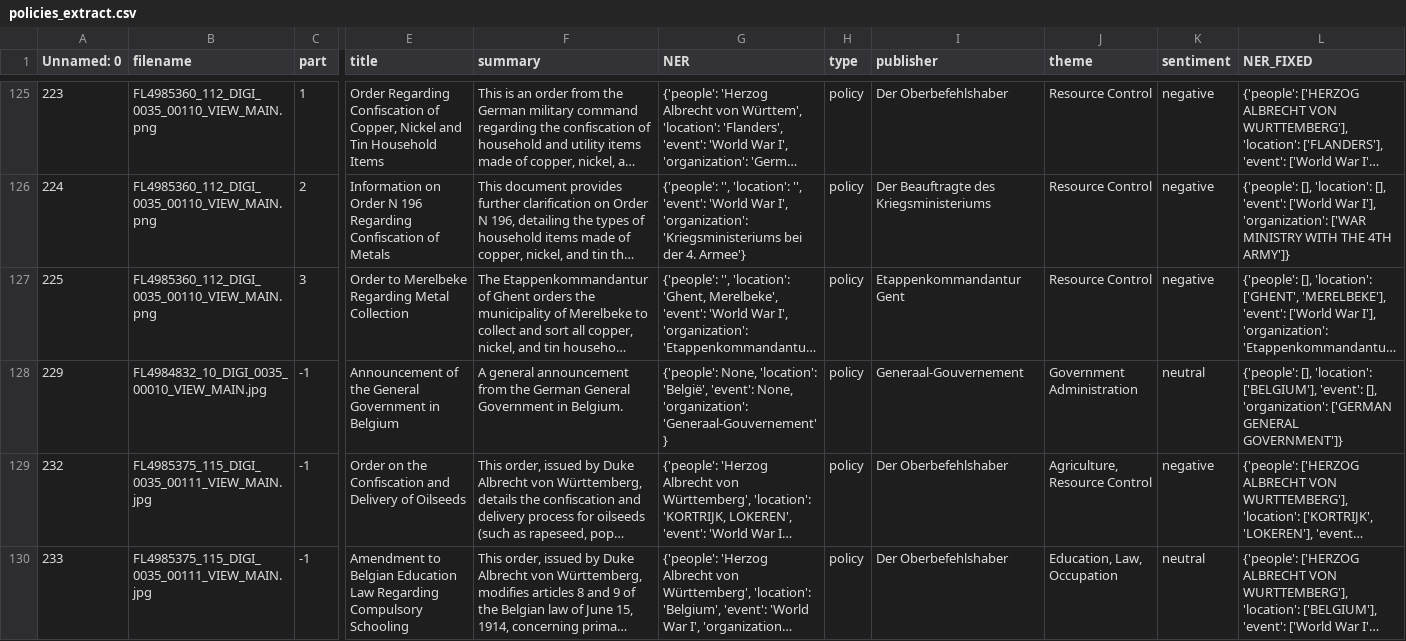
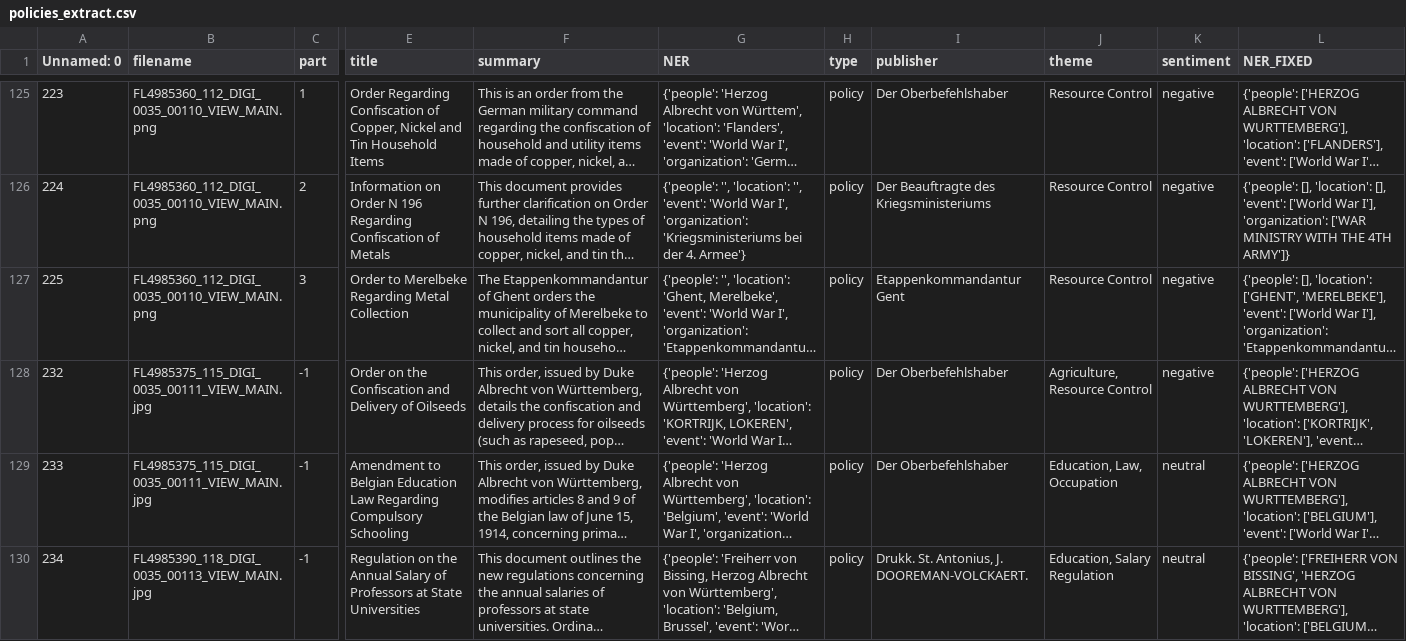
Before and after one commit to vapormusic/dt, a CSV file: policies_extract.csv, drawn as a sheet; only a part is shown, gaps mark what is left out; the shorter side is filled out with more unchanged rows; long unchanged cells end in …; rows hold the shown columns only; the diff names each change by its address in the sheet, - before the commit and + after, or states it on an @@ line.

Commit message:
Add files via upload

```diff
--- a/policies_extract.csv
+++ b/policies_extract.csv
-row 128: 229 | FL4984832_10_DIGI_0035_00010_VIEW_MAIN.jpg | -1 | Announcement of the General Government in Belgium | A general announcement from the German General Government in Belgium. | {'people': None, 'location': 'België', 'event': None, 'organization': 'Generaal-Gouvernement'} | policy | Generaal-Gouvernement | Government Administration | neutral | {'people': [], 'location': ['BELGIUM'], 'event': [], 'organization': ['GERMAN GENERAL GOVERNMENT']}
```
